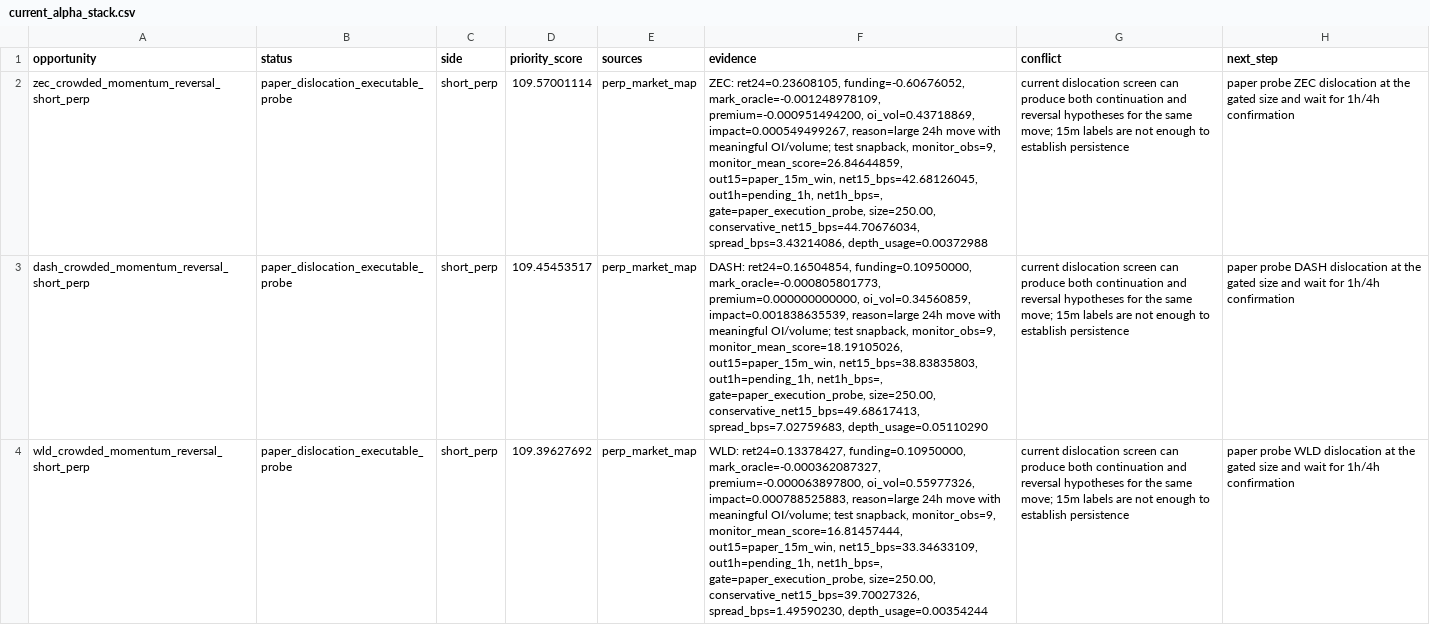
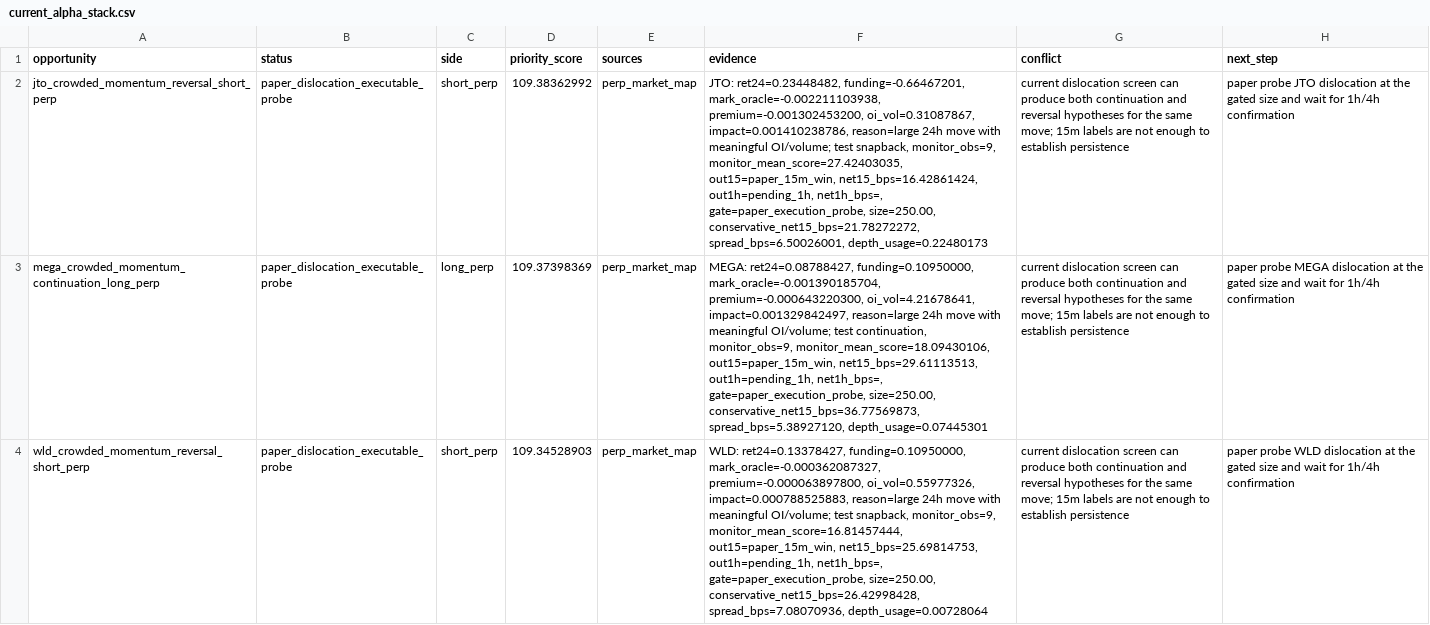
Before and after one commit to tomato414941/alpha-os, a CSV file: strategies/current_alpha_stack.csv, drawn as a sheet; only a part is shown; the diff covers the shown part only; the diff names each change by its address in the sheet, - before the commit and + after, or states it on an @@ line.

Commit message:
strategy: refresh dislocation paper labels

```diff
--- a/strategies/current_alpha_stack.csv
+++ b/strategies/current_alpha_stack.csv
-A2 (opportunity): zec_crowded_momentum_reversal_short_perp
+A2 (opportunity): jto_crowded_momentum_reversal_short_perp
-D2 (priority_score): 109.57001114
+D2 (priority_score): 109.38362992
-F2 (evidence): ZEC: ret24=0.23608105, funding=-0.60676052, mark_oracle=-0.001248978109, premium=-0.000951494200, oi_vol=0.43718869, impact=0.000549499267, reason=large 24h move with meaningful OI/volume; test snapback, monitor_obs=9, monitor_mean_score=26.84644859, out15=paper_15m_win, net15_bps=42.68126045, out1h=pending_1h, net1h_bps=, gate=paper_execution_probe, size=250.00, conservative_net15_bps=44.70676034, spread_bps=3.43214086, depth_usage=0.00372988
+F2 (evidence): JTO: ret24=0.23448482, funding=-0.66467201, mark_oracle=-0.002211103938, premium=-0.001302453200, oi_vol=0.31087867, impact=0.001410238786, reason=large 24h move with meaningful OI/volume; test snapback, monitor_obs=9, monitor_mean_score=27.42403035, out15=paper_15m_win, net15_bps=16.42861424, out1h=pending_1h, net1h_bps=, gate=paper_execution_probe, size=250.00, conservative_net15_bps=21.78272272, spread_bps=6.50026001, depth_usage=0.22480173
-H2 (next_step): paper probe ZEC dislocation at…
+H2 (next_step): paper probe JTO dislocation at…
-A3 (opportunity): dash_crowded_momentum_reversal_short_perp
+A3 (opportunity): mega_crowded_momentum_continuation_long_perp
-C3 (side): short_perp
+C3 (side): long_perp
-D3 (priority_score): 109.45453517
+D3 (priority_score): 109.37398369
-F3 (evidence): DASH: ret24=0.16504854, funding=0.10950000, mark_oracle=-0.000805801773, premium=0.000000000000, oi_vol=0.34560859, impact=0.001838635539, reason=large 24h move with meaningful OI/volume; test snapback, monitor_obs=9, monitor_mean_score=18.19105026, out15=paper_15m_win, net15_bps=38.83835803, out1h=pending_1h, net1h_bps=, gate=paper_execution_probe, size=250.00, conservative_net15_bps=49.68617413, spread_bps=7.02759683, depth_usage=0.05110290
+F3 (evidence): MEGA: ret24=0.08788427, funding=0.10950000, mark_oracle=-0.001390185704, premium=-0.000643220300, oi_vol=4.21678641, impact=0.001329842497, reason=large 24h move with meaningful OI/volume; test continuation, monitor_obs=9, monitor_mean_score=18.09430106, out15=paper_15m_win, net15_bps=29.61113513, out1h=pending_1h, net1h_bps=, gate=paper_execution_probe, size=250.00, conservative_net15_bps=36.77569873, spread_bps=5.38927120, depth_usage=0.07445301
-H3 (next_step): paper probe DASH dislocation at…
+H3 (next_step): paper probe MEGA dislocation at…
-D4 (priority_score): 109.39627692
+D4 (priority_score): 109.34528903
-F4 (evidence): …monitor_mean_score=16.81457444, out15=paper_15m_win, net15_bps=33.34633109, out1h=pending_1h, net1h_bps=, gate=paper_execution_probe, size=250.00, conservative_net15_bps=39.70027326, spread_bps=1.49590230, depth_usage=0.00354244
+F4 (evidence): …monitor_mean_score=16.81457444, out15=paper_15m_win, net15_bps=25.69814753, out1h=pending_1h, net1h_bps=, gate=paper_execution_probe, size=250.00, conservative_net15_bps=26.42998428, spread_bps=7.08070936, depth_usage=0.00728064
```
Also changed, not shown: 4 added rows, 4 removed rows and 35 edited cells elsewhere in this file, strategies/perp_market_map/current_hyperliquid_dislocation_execution_check.csv, strategies/perp_market_map/current_hyperliquid_dislocation_forward_labels.csv, 6 other files.
